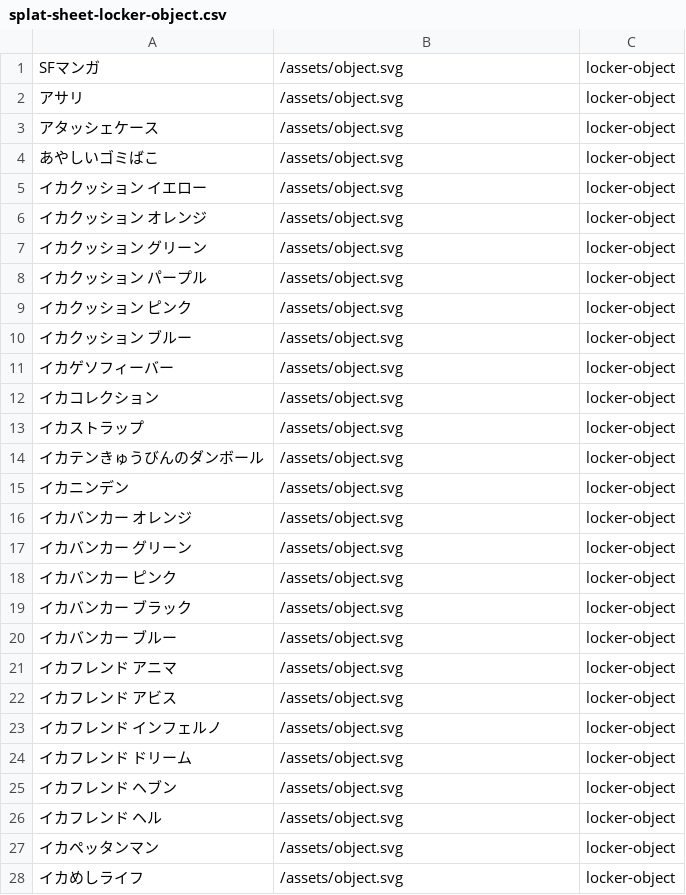
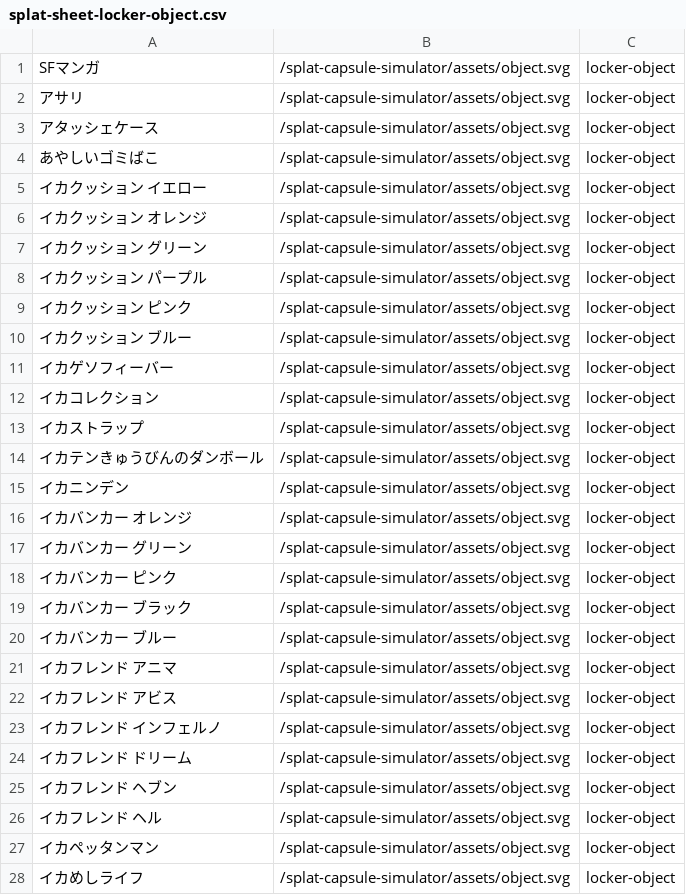
Before and after one commit to hiyoko3/splat-capsule-simulator, a CSV file: doc/splat-sheet-locker-object.csv, drawn as a sheet; only a part is shown; the diff covers the shown part only.

Commit message:
change assets url

```diff
--- a/doc/splat-sheet-locker-object.csv
+++ b/doc/splat-sheet-locker-object.csv
@@ -1,28 +1,28 @@
-SFマンガ,/assets/object.svg,locker-object
-アサリ,/assets/object.svg,locker-object
-アタッシェケース,/assets/object.svg,locker-object
-あやしいゴミばこ,/assets/object.svg,locker-object
-イカクッション イエロー,/assets/object.svg,locker-object
-イカクッション オレンジ,/assets/object.svg,locker-object
-イカクッション グリーン,/assets/object.svg,locker-object
-イカクッション パープル,/assets/object.svg,locker-object
-イカクッション ピンク,/assets/object.svg,locker-object
-イカクッション ブルー,/assets/object.svg,locker-object
-イカゲソフィーバー,/assets/object.svg,locker-object
-イカコレクション,/assets/object.svg,locker-object
-イカストラップ,/assets/object.svg,locker-object
-イカテンきゅうびんのダンボール,/assets/object.svg,locker-object
-イカニンデン,/assets/object.svg,locker-object
-イカバンカー オレンジ,/assets/object.svg,locker-object
-イカバンカー グリーン,/assets/object.svg,locker-object
-イカバンカー ピンク,/assets/object.svg,locker-object
-イカバンカー ブラック,/assets/object.svg,locker-object
-イカバンカー ブルー,/assets/object.svg,locker-object
-イカフレンド アニマ,/assets/object.svg,locker-object
-イカフレンド アビス,/assets/object.svg,locker-object
-イカフレンド インフェルノ,/assets/object.svg,locker-object
-イカフレンド ドリーム,/assets/object.svg,locker-object
-イカフレンド ヘブン,/assets/object.svg,locker-object
-イカフレンド ヘル,/assets/object.svg,locker-object
-イカペッタンマン,/assets/object.svg,locker-object
-イカめしライフ,/assets/object.svg,locker-object
+SFマンガ,/splat-capsule-simulator/assets/object.svg,locker-object
+アサリ,/splat-capsule-simulator/assets/object.svg,locker-object
+アタッシェケース,/splat-capsule-simulator/assets/object.svg,locker-object
+あやしいゴミばこ,/splat-capsule-simulator/assets/object.svg,locker-object
+イカクッション イエロー,/splat-capsule-simulator/assets/object.svg,locker-object
+イカクッション オレンジ,/splat-capsule-simulator/assets/object.svg,locker-object
+イカクッション グリーン,/splat-capsule-simulator/assets/object.svg,locker-object
+イカクッション パープル,/splat-capsule-simulator/assets/object.svg,locker-object
+イカクッション ピンク,/splat-capsule-simulator/assets/object.svg,locker-object
+イカクッション ブルー,/splat-capsule-simulator/assets/object.svg,locker-object
+イカゲソフィーバー,/splat-capsule-simulator/assets/object.svg,locker-object
+イカコレクション,/splat-capsule-simulator/assets/object.svg,locker-object
+イカストラップ,/splat-capsule-simulator/assets/object.svg,locker-object
+イカテンきゅうびんのダンボール,/splat-capsule-simulator/assets/object.svg,locker-object
+イカニンデン,/splat-capsule-simulator/assets/object.svg,locker-object
+イカバンカー オレンジ,/splat-capsule-simulator/assets/object.svg,locker-object
+イカバンカー グリーン,/splat-capsule-simulator/assets/object.svg,locker-object
+イカバンカー ピンク,/splat-capsule-simulator/assets/object.svg,locker-object
+イカバンカー ブラック,/splat-capsule-simulator/assets/object.svg,locker-object
+イカバンカー ブルー,/splat-capsule-simulator/assets/object.svg,locker-object
+イカフレンド アニマ,/splat-capsule-simulator/assets/object.svg,locker-object
+イカフレンド アビス,/splat-capsule-simulator/assets/object.svg,locker-object
+イカフレンド インフェルノ,/splat-capsule-simulator/assets/object.svg,locker-object
+イカフレンド ドリーム,/splat-capsule-simulator/assets/object.svg,locker-object
+イカフレンド ヘブン,/splat-capsule-simulator/assets/object.svg,locker-object
+イカフレンド ヘル,/splat-capsule-simulator/assets/object.svg,locker-object
+イカペッタンマン,/splat-capsule-simulator/assets/object.svg,locker-object
+イカめしライフ,/splat-capsule-simulator/assets/object.svg,locker-object
```
Also changed, not shown: 112 edited cells elsewhere in this file, doc/splat-sheet-locker-sticker.csv, 4 other files.
